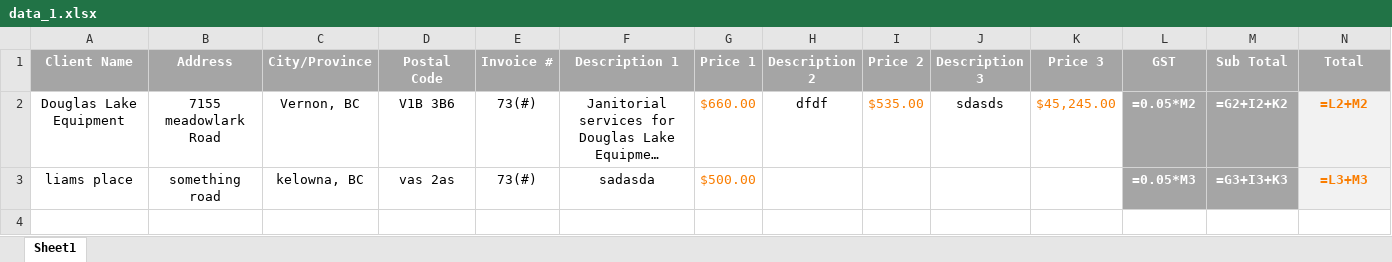
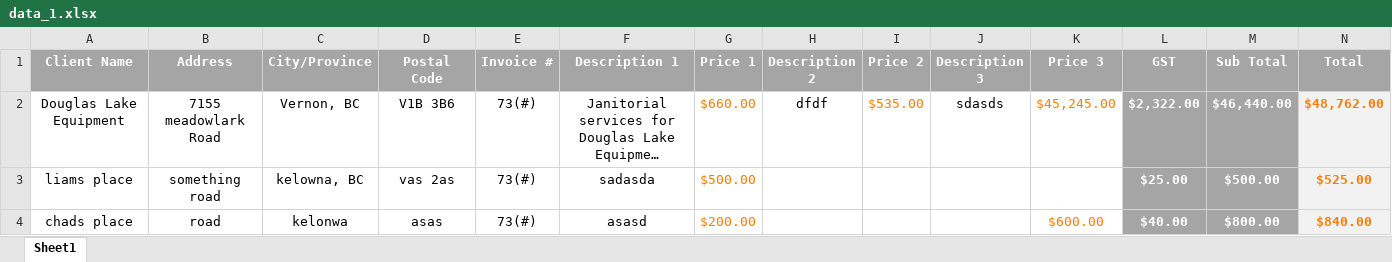
Before and after one commit to Chad-Glazier/invoice-maker, an Excel workbook: data/data_1.xlsx, sheet Sheet1, drawn as a sheet; long unchanged cells end in …; values as stored, in another font and other column widths than the file's, no borders; formulas without a stored value are shown as written; the diff names each change by its address in the sheet, - before the commit and + after, or states it on an @@ line.

```diff
--- a/data/data_1.xlsx (sheet Sheet1)
+++ b/data/data_1.xlsx (sheet Sheet1)
-L2 (GST): =0.05*M2
+L2 (GST): $2,322.00
-M2 (Sub Total): =G2+I2+K2
+M2 (Sub Total): $46,440.00
-N2 (Total): =L2+M2
+N2 (Total): $48,762.00
-L3 (GST): =0.05*M3
+L3 (GST): $25.00
-M3 (Sub Total): =G3+I3+K3
+M3 (Sub Total): $500.00
-N3 (Total): =L3+M3
+N3 (Total): $525.00
+row 4: chads place | road | kelonwa | asas | 73(#) | asasd | $200.00 |  |  |  | $600.00 | $40.00 | $800.00 | $840.00
```
Also changed, not shown: 2 other files.
